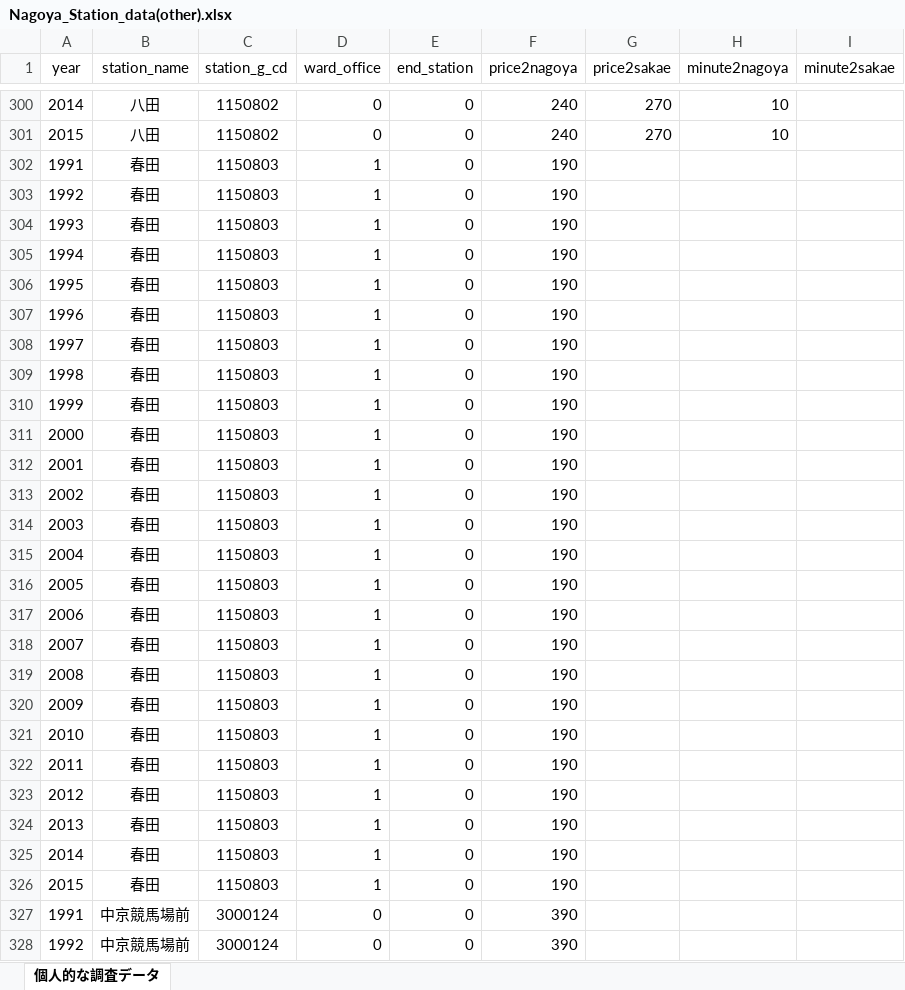
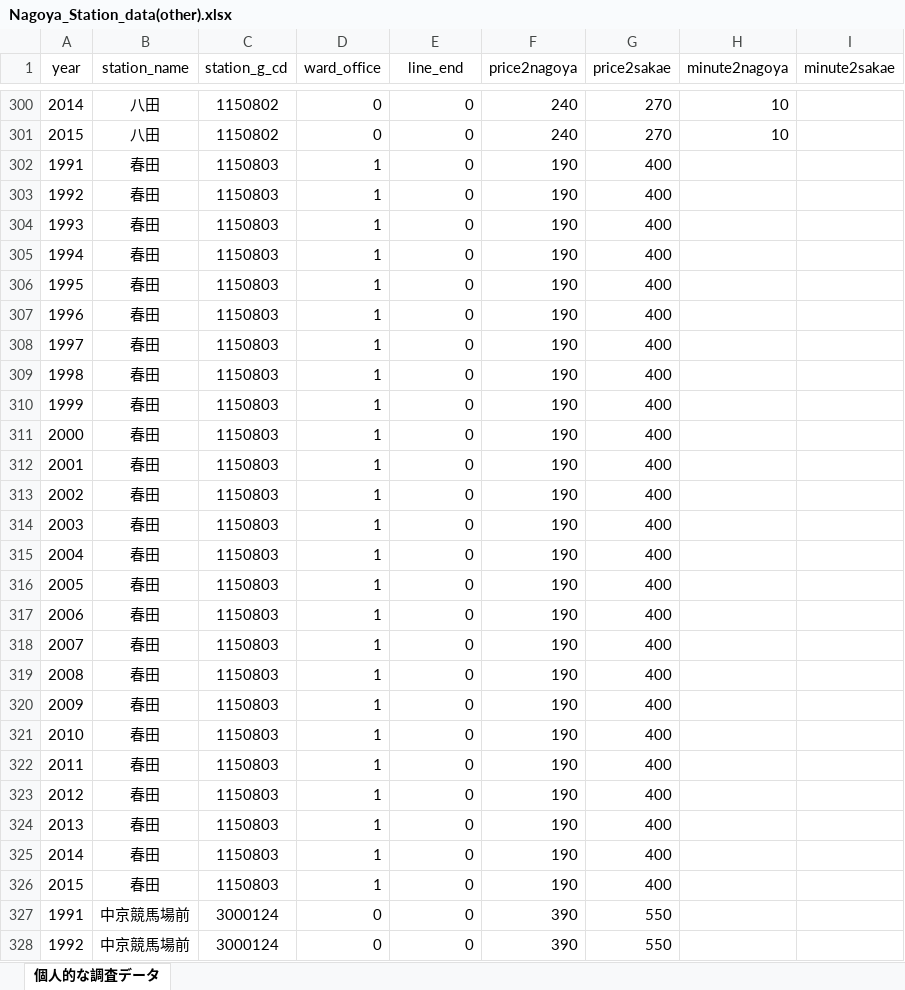
Before and after one commit to takinou/station_sim, an Excel workbook: datas/Nagoya_Station_data(other).xlsx, sheet 個人的な調査データ, drawn as a sheet; only a part is shown, gaps mark what is left out; values as stored, in another font and other column widths than the file's, no borders; the diff covers the shown part only; the diff names each change by its address in the sheet, - before the commit and + after, or states it on an @@ line.

```diff
--- a/datas/Nagoya_Station_data(other).xlsx (sheet 個人的な調査データ)
+++ b/datas/Nagoya_Station_data(other).xlsx (sheet 個人的な調査データ)
-E1: end_station
+E1: line_end
-G302:G326 (price2sakae): (empty)
+G302:G326 (price2sakae): 400
-G327:G328 (price2sakae): (empty)
+G327:G328 (price2sakae): 550
```
Also changed, not shown: 873 edited cells elsewhere in this sheet, datas/Nagoya_Station_data(josha).xlsx, datas/data_josha2.xlsx, 5 other files.
